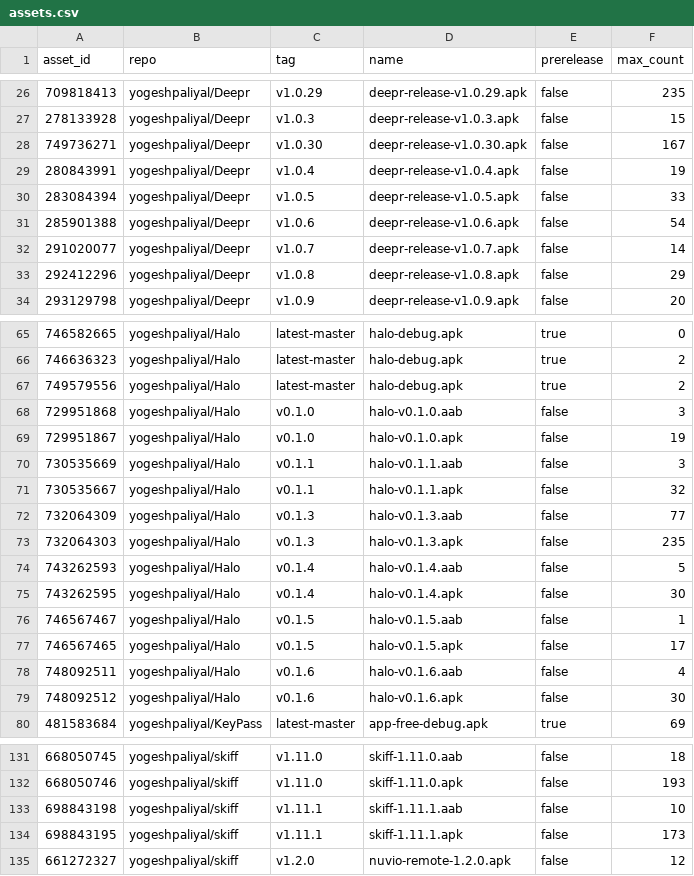
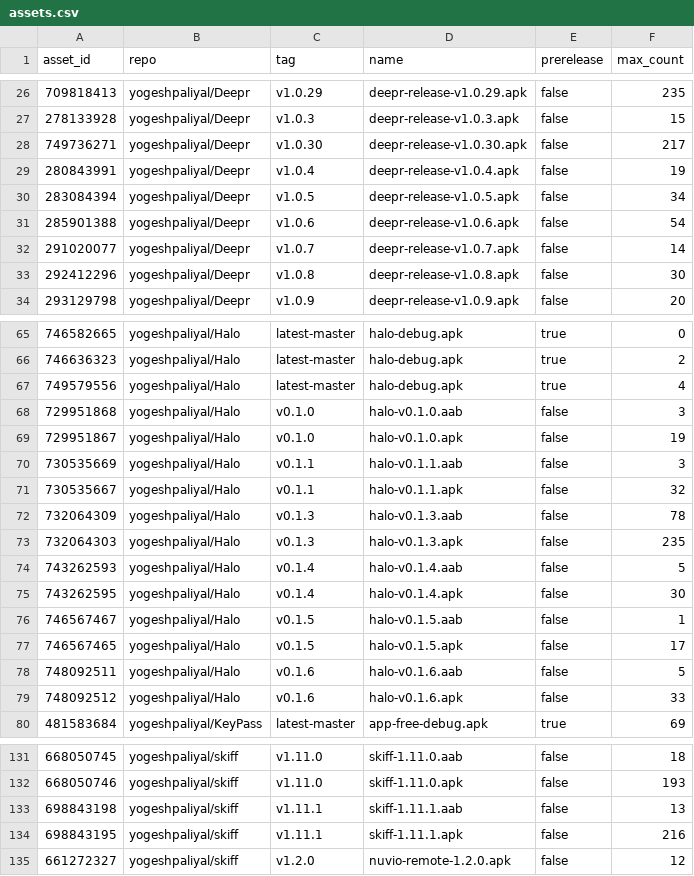
Before and after one commit to yogeshpaliyal/project-stats, a CSV file: assets.csv, drawn as a sheet; only a part is shown, gaps mark what is left out; the diff covers the shown part only.

```diff
--- a/assets.csv
+++ b/assets.csv
@@ -27,8 +27,8 @@ asset_id,repo,tag,name,prerelease,max_count
 278133928,yogeshpaliyal/Deepr,v1.0.3,deepr-release-v1.0.3.apk,false,15
-749736271,yogeshpaliyal/Deepr,v1.0.30,deepr-release-v1.0.30.apk,false,167
+749736271,yogeshpaliyal/Deepr,v1.0.30,deepr-release-v1.0.30.apk,false,217
 280843991,yogeshpaliyal/Deepr,v1.0.4,deepr-release-v1.0.4.apk,false,19
-283084394,yogeshpaliyal/Deepr,v1.0.5,deepr-release-v1.0.5.apk,false,33
+283084394,yogeshpaliyal/Deepr,v1.0.5,deepr-release-v1.0.5.apk,false,34
 285901388,yogeshpaliyal/Deepr,v1.0.6,deepr-release-v1.0.6.apk,false,54
 291020077,yogeshpaliyal/Deepr,v1.0.7,deepr-release-v1.0.7.apk,false,14
-292412296,yogeshpaliyal/Deepr,v1.0.8,deepr-release-v1.0.8.apk,false,29
+292412296,yogeshpaliyal/Deepr,v1.0.8,deepr-release-v1.0.8.apk,false,30
 293129798,yogeshpaliyal/Deepr,v1.0.9,deepr-release-v1.0.9.apk,false,20
@@ -66,3 +66,3 @@ asset_id,repo,tag,name,prerelease,max_count
 746636323,yogeshpaliyal/Halo,latest-master,halo-debug.apk,true,2
-749579556,yogeshpaliyal/Halo,latest-master,halo-debug.apk,true,2
+749579556,yogeshpaliyal/Halo,latest-master,halo-debug.apk,true,4
 729951868,yogeshpaliyal/Halo,v0.1.0,halo-v0.1.0.aab,false,3
@@ -71,3 +71,3 @@ asset_id,repo,tag,name,prerelease,max_count
 730535667,yogeshpaliyal/Halo,v0.1.1,halo-v0.1.1.apk,false,32
-732064309,yogeshpaliyal/Halo,v0.1.3,halo-v0.1.3.aab,false,77
+732064309,yogeshpaliyal/Halo,v0.1.3,halo-v0.1.3.aab,false,78
 732064303,yogeshpaliyal/Halo,v0.1.3,halo-v0.1.3.apk,false,235
@@ -77,4 +77,4 @@ asset_id,repo,tag,name,prerelease,max_count
 746567465,yogeshpaliyal/Halo,v0.1.5,halo-v0.1.5.apk,false,17
-748092511,yogeshpaliyal/Halo,v0.1.6,halo-v0.1.6.aab,false,4
-748092512,yogeshpaliyal/Halo,v0.1.6,halo-v0.1.6.apk,false,30
+748092511,yogeshpaliyal/Halo,v0.1.6,halo-v0.1.6.aab,false,5
+748092512,yogeshpaliyal/Halo,v0.1.6,halo-v0.1.6.apk,false,33
 481583684,yogeshpaliyal/KeyPass,latest-master,app-free-debug.apk,true,69
@@ -132,4 +132,4 @@ asset_id,repo,tag,name,prerelease,max_count
 668050746,yogeshpaliyal/skiff,v1.11.0,skiff-1.11.0.apk,false,193
-698843198,yogeshpaliyal/skiff,v1.11.1,skiff-1.11.1.aab,false,10
-698843195,yogeshpaliyal/skiff,v1.11.1,skiff-1.11.1.apk,false,173
+698843198,yogeshpaliyal/skiff,v1.11.1,skiff-1.11.1.aab,false,13
+698843195,yogeshpaliyal/skiff,v1.11.1,skiff-1.11.1.apk,false,216
 661272327,yogeshpaliyal/skiff,v1.2.0,nuvio-remote-1.2.0.apk,false,12
```
Also changed, not shown: 2 edited cells elsewhere in this file, daily.csv, releases_daily.csv, 9 other files.
